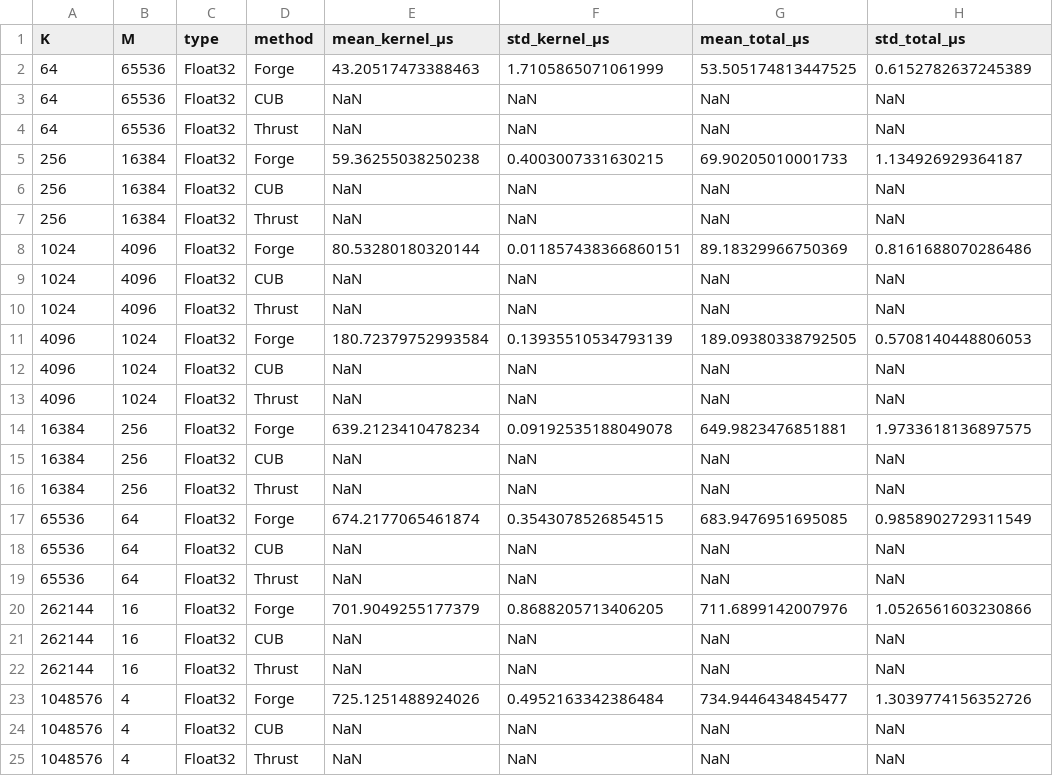
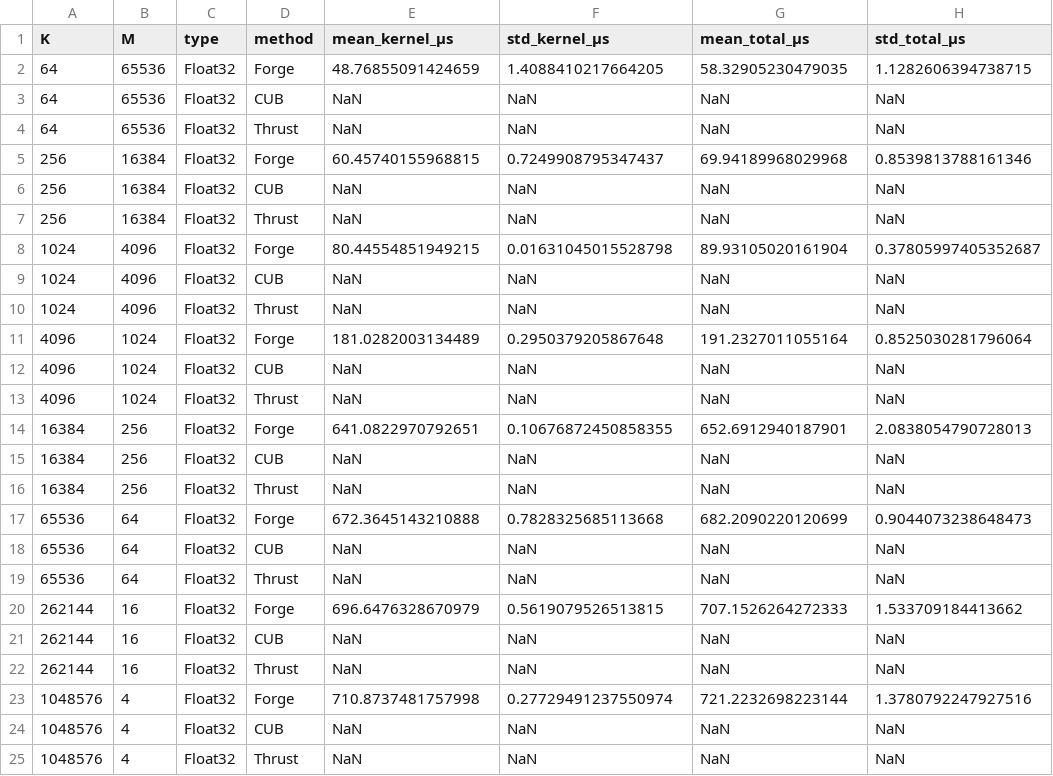
Before and after one commit to epilliat/KernelForge-benchmarks, a CSV file: results/MI300A/sort_columns_min.csv, drawn as a sheet; only a part is shown; the diff covers the shown part only.

```diff
--- a/results/MI300A/sort_columns_min.csv
+++ b/results/MI300A/sort_columns_min.csv
@@ -1,24 +1,24 @@
 K,M,type,method,mean_kernel_μs,std_kernel_μs,mean_total_μs,std_total_μs
-64,65536,Float32,Forge,43.20517473388463,1.7105865071061999,53.505174813447525,0.6152782637245389
+64,65536,Float32,Forge,48.76855091424659,1.4088410217664205,58.32905230479035,1.1282606394738715
 64,65536,Float32,CUB,NaN,NaN,NaN,NaN
 64,65536,Float32,Thrust,NaN,NaN,NaN,NaN
-256,16384,Float32,Forge,59.36255038250238,0.4003007331630215,69.90205010001733,1.134926929364187
+256,16384,Float32,Forge,60.45740155968815,0.7249908795347437,69.94189968029968,0.8539813788161346
 256,16384,Float32,CUB,NaN,NaN,NaN,NaN
 256,16384,Float32,Thrust,NaN,NaN,NaN,NaN
-1024,4096,Float32,Forge,80.53280180320144,0.011857438366860151,89.18329966750369,0.8161688070286486
+1024,4096,Float32,Forge,80.44554851949215,0.01631045015528798,89.93105020161904,0.37805997405352687
 1024,4096,Float32,CUB,NaN,NaN,NaN,NaN
 1024,4096,Float32,Thrust,NaN,NaN,NaN,NaN
-4096,1024,Float32,Forge,180.72379752993584,0.13935510534793139,189.09380338792505,0.5708140448806053
+4096,1024,Float32,Forge,181.0282003134489,0.2950379205867648,191.2327011055164,0.8525030281796064
 4096,1024,Float32,CUB,NaN,NaN,NaN,NaN
 4096,1024,Float32,Thrust,NaN,NaN,NaN,NaN
-16384,256,Float32,Forge,639.2123410478234,0.09192535188049078,649.9823476851881,1.9733618136897575
+16384,256,Float32,Forge,641.0822970792651,0.10676872450858355,652.6912940187901,2.0838054790728013
 16384,256,Float32,CUB,NaN,NaN,NaN,NaN
 16384,256,Float32,Thrust,NaN,NaN,NaN,NaN
-65536,64,Float32,Forge,674.2177065461874,0.3543078526854515,683.9476951695085,0.9858902729311549
+65536,64,Float32,Forge,672.3645143210888,0.7828325685113668,682.2090220120699,0.9044073238648473
 65536,64,Float32,CUB,NaN,NaN,NaN,NaN
 65536,64,Float32,Thrust,NaN,NaN,NaN,NaN
-262144,16,Float32,Forge,701.9049255177379,0.8688205713406205,711.6899142007976,1.0526561603230866
+262144,16,Float32,Forge,696.6476328670979,0.5619079526513815,707.1526264272333,1.533709184413662
 262144,16,Float32,CUB,NaN,NaN,NaN,NaN
 262144,16,Float32,Thrust,NaN,NaN,NaN,NaN
-1048576,4,Float32,Forge,725.1251488924026,0.4952163342386484,734.9446434845477,1.3039774156352726
+1048576,4,Float32,Forge,710.8737481757998,0.27729491237550974,721.2232698223144,1.3780792247927516
 1048576,4,Float32,CUB,NaN,NaN,NaN,NaN
```
Also changed, not shown: 32 edited cells elsewhere in this file, results/MI300A/mapreduce.csv, results/MI300A/sample_sort.csv, 2 other files.
